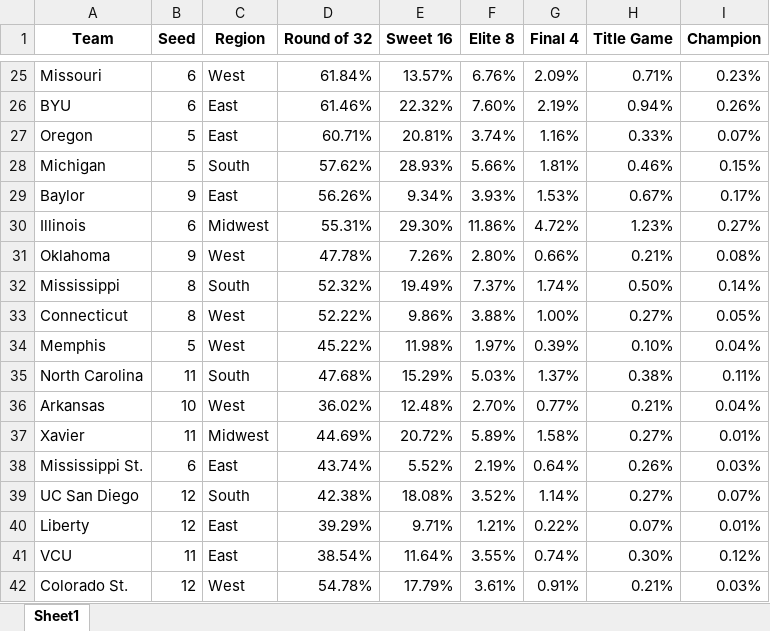
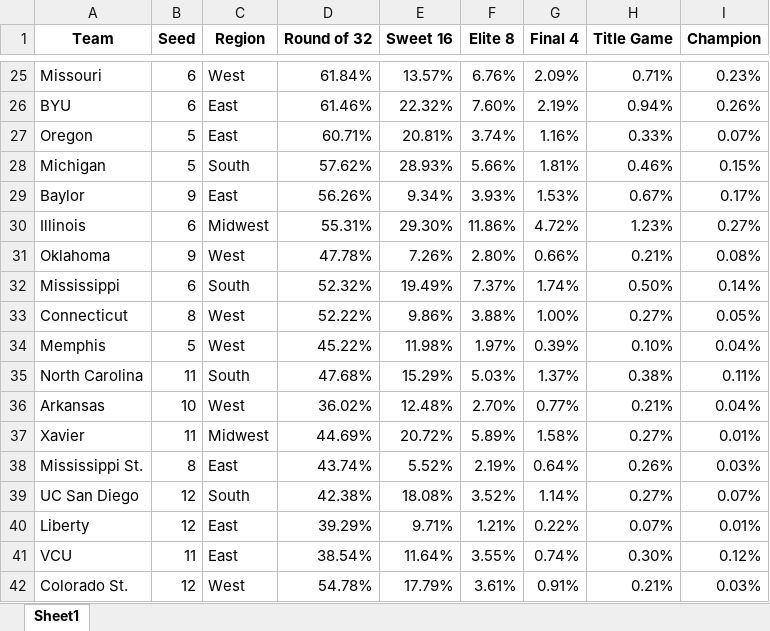
Before and after one commit to dmusta/marchmadness2025deploy, an Excel workbook: aggregated_round_win_percentages.xlsx, sheet Sheet1, drawn as a sheet; only a part is shown, gaps mark what is left out; values as stored, in another font and other column widths than the file's, no borders; the diff names each change by its address in the sheet, - before the commit and + after, or states it on an @@ line.

Commit message:
Add files via upload

```diff
--- a/aggregated_round_win_percentages.xlsx (sheet Sheet1)
+++ b/aggregated_round_win_percentages.xlsx (sheet Sheet1)
-B32 (Seed): 8
+B32 (Seed): 6
-B38 (Seed): 6
+B38 (Seed): 8
```
